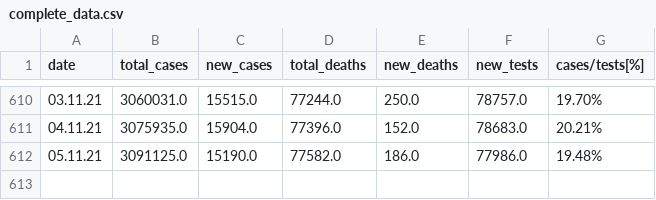
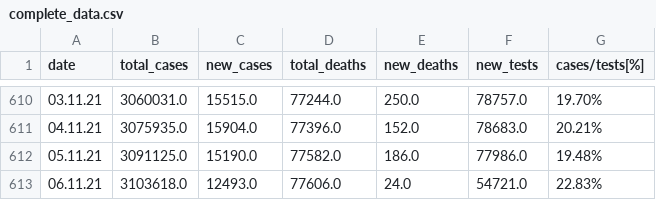
Before and after one commit to directtt/python-covid-tracker, a CSV file: datasets/complete_data.csv, drawn as a sheet; only a part is shown, gaps mark what is left out; the diff names each change by its address in the sheet, - before the commit and + after, or states it on an @@ line.

Commit message:
data update

```diff
--- a/datasets/complete_data.csv
+++ b/datasets/complete_data.csv
+row 613: 06.11.21 | 3103618.0 | 12493.0 | 77606.0 | 24.0 | 54721.0 | 22.83%
```
